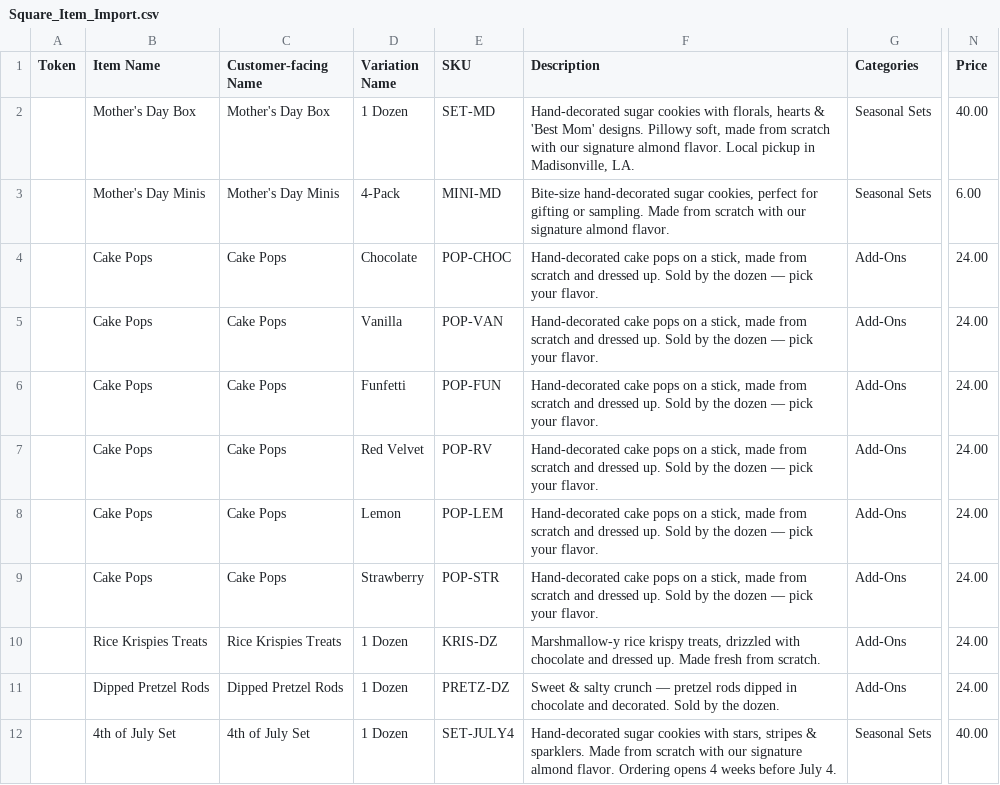
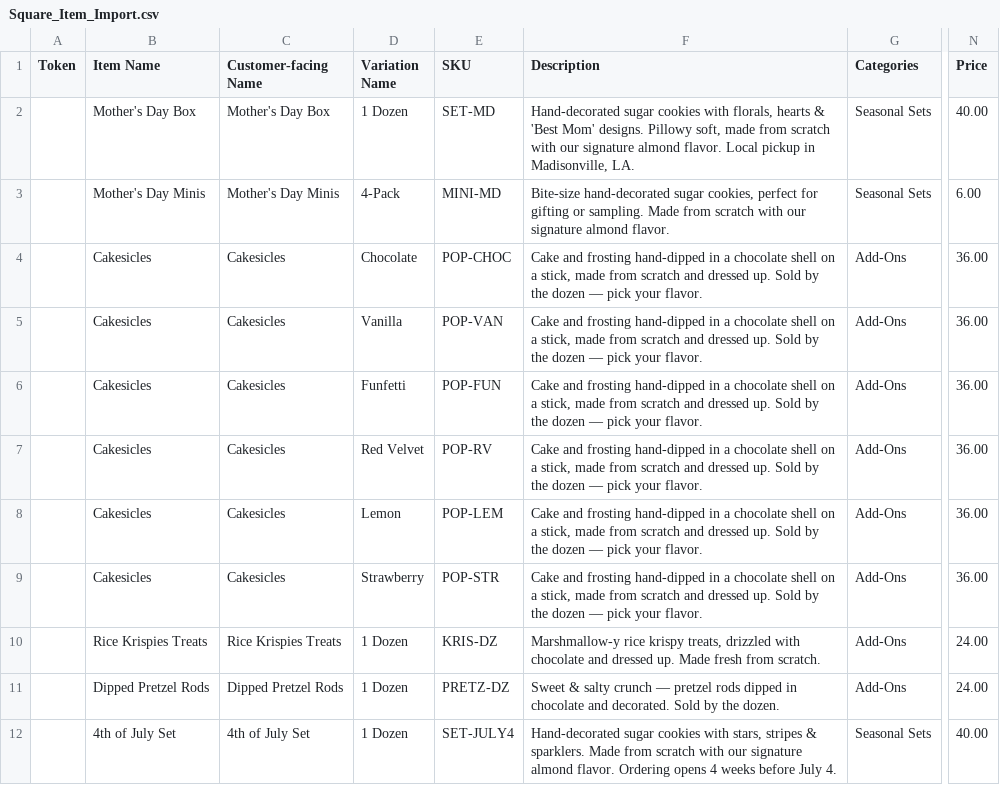
Before and after one commit to jbc0131/mjs-sweets, a CSV file: Square_Item_Import.csv, drawn as a sheet; only a part is shown, gaps mark what is left out; the diff names each change by its address in the sheet, - before the commit and + after, or states it on an @@ line.

```diff
--- a/Square_Item_Import.csv
+++ b/Square_Item_Import.csv
-B4:B9 (Item Name): Cake Pops
+B4:B9 (Item Name): Cakesicles
-C4:C9 (Customer-facing Name): Cake Pops
+C4:C9 (Customer-facing Name): Cakesicles
-F4:F9 (Description): Hand-decorated cake pops on a…
+F4:F9 (Description): Cake and frosting hand-dipped in a chocolate shell on a…
-N4:N9 (Price): 24.00
+N4:N9 (Price): 36.00
```
Also changed, not shown: 6 other files.
